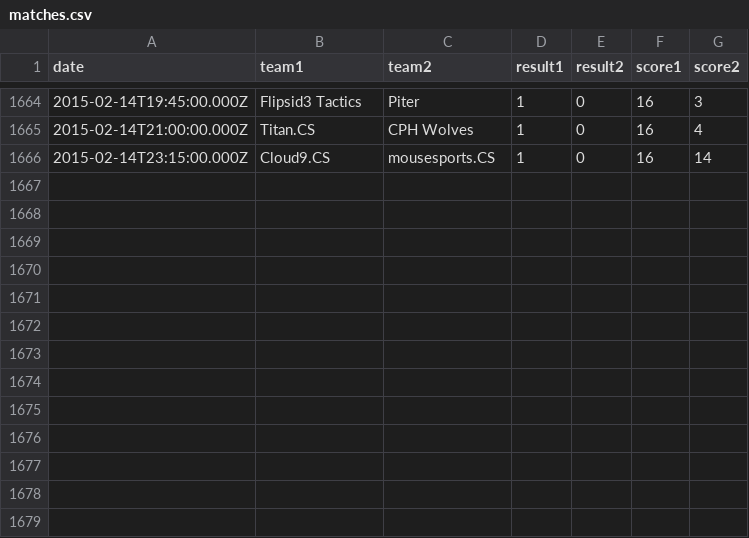
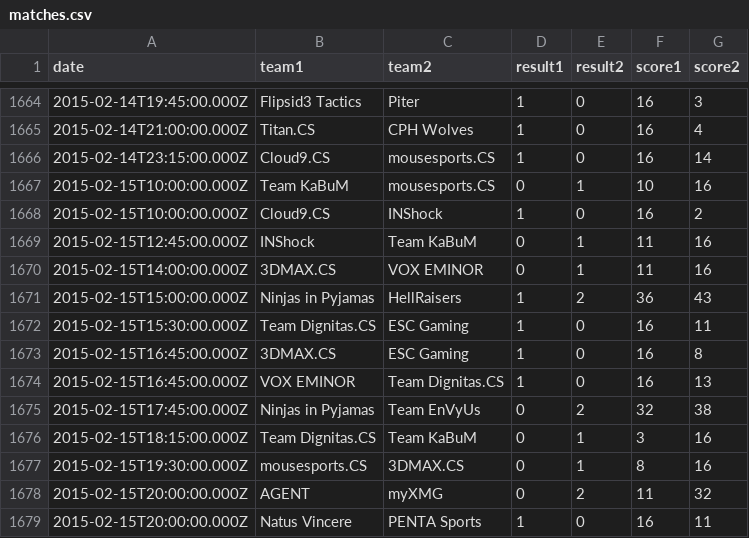
Before and after one commit to kenany/csgo-elo, a CSV file: matches.csv, drawn as a sheet; only a part is shown, gaps mark what is left out.

Commit message:
matches

```diff
--- a/matches.csv
+++ b/matches.csv
@@ -1666 +1666,14 @@ date,team1,team2,result1,result2,score1,score2
 2015-02-14T23:15:00.000Z,Cloud9.CS,mousesports.CS,1,0,16,14
+2015-02-15T10:00:00.000Z,Team KaBuM,mousesports.CS,0,1,10,16
+2015-02-15T10:00:00.000Z,Cloud9.CS,INShock,1,0,16,2
+2015-02-15T12:45:00.000Z,INShock,Team KaBuM,0,1,11,16
+2015-02-15T14:00:00.000Z,3DMAX.CS,VOX EMINOR,0,1,11,16
+2015-02-15T15:00:00.000Z,Ninjas in Pyjamas,HellRaisers,1,2,36,43
+2015-02-15T15:30:00.000Z,Team Dignitas.CS,ESC Gaming,1,0,16,11
+2015-02-15T16:45:00.000Z,3DMAX.CS,ESC Gaming,1,0,16,8
+2015-02-15T16:45:00.000Z,VOX EMINOR,Team Dignitas.CS,1,0,16,13
+2015-02-15T17:45:00.000Z,Ninjas in Pyjamas,Team EnVyUs,0,2,32,38
+2015-02-15T18:15:00.000Z,Team Dignitas.CS,Team KaBuM,0,1,3,16
+2015-02-15T19:30:00.000Z,mousesports.CS,3DMAX.CS,0,1,8,16
+2015-02-15T20:00:00.000Z,AGENT,myXMG,0,2,11,32
+2015-02-15T20:00:00.000Z,Natus Vincere,PENTA Sports,1,0,16,11
```
